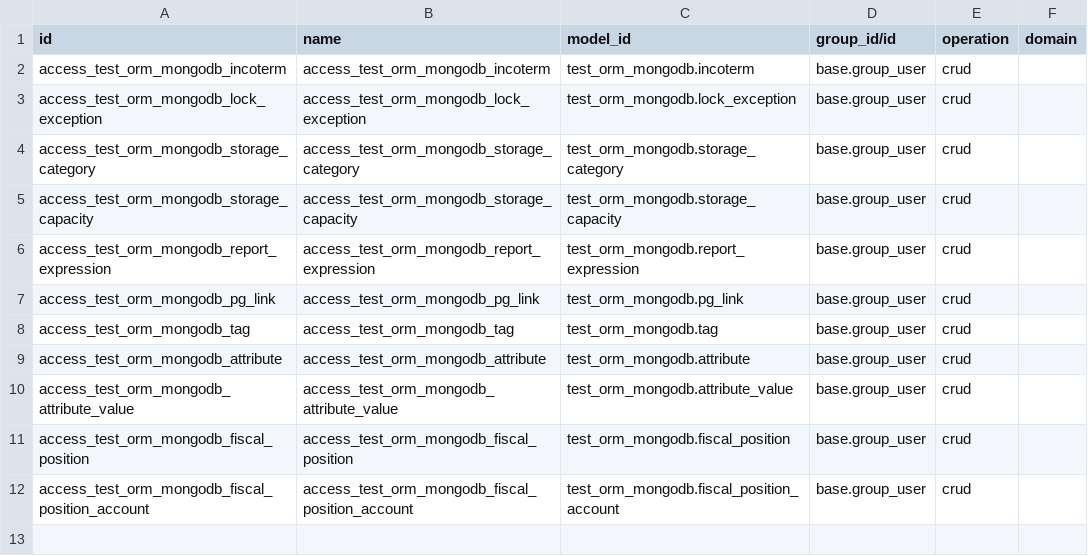
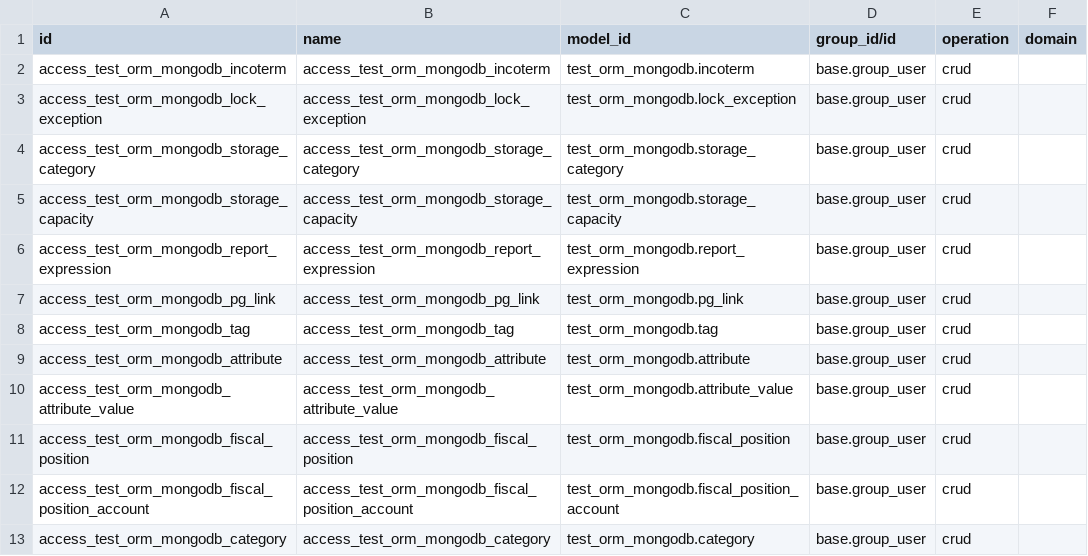
Before and after one commit to Cognition-Partner-Workshops/odoo, a CSV file: odoo/addons/test_orm_mongodb/ir.access.csv, drawn as a sheet; the diff names each change by its address in the sheet, - before the commit and + after, or states it on an @@ line.

```diff
--- a/odoo/addons/test_orm_mongodb/ir.access.csv
+++ b/odoo/addons/test_orm_mongodb/ir.access.csv
+row 13: access_test_orm_mongodb_category | access_test_orm_mongodb_category | test_orm_mongodb.category | base.group_user | crud
```
Also changed, not shown: 6 other files.
